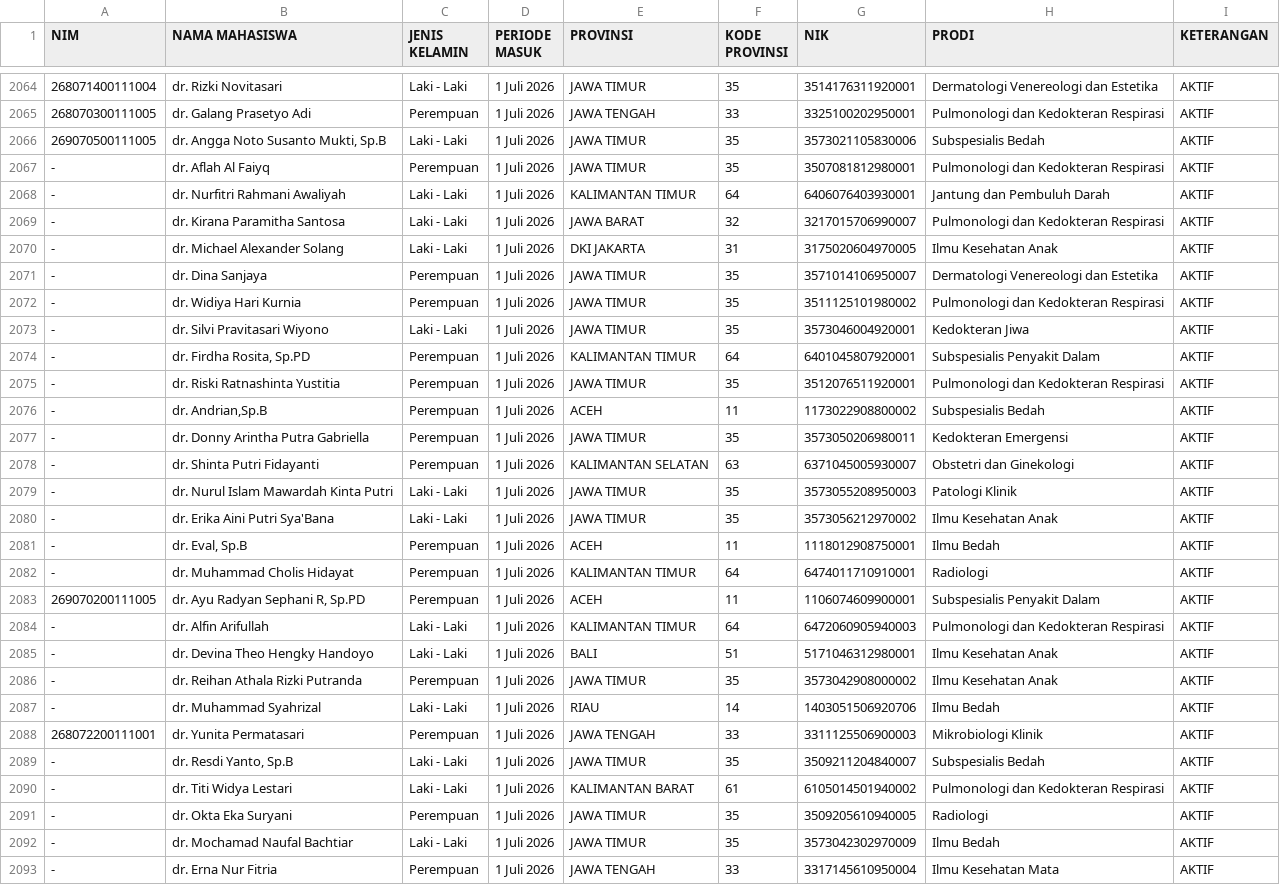
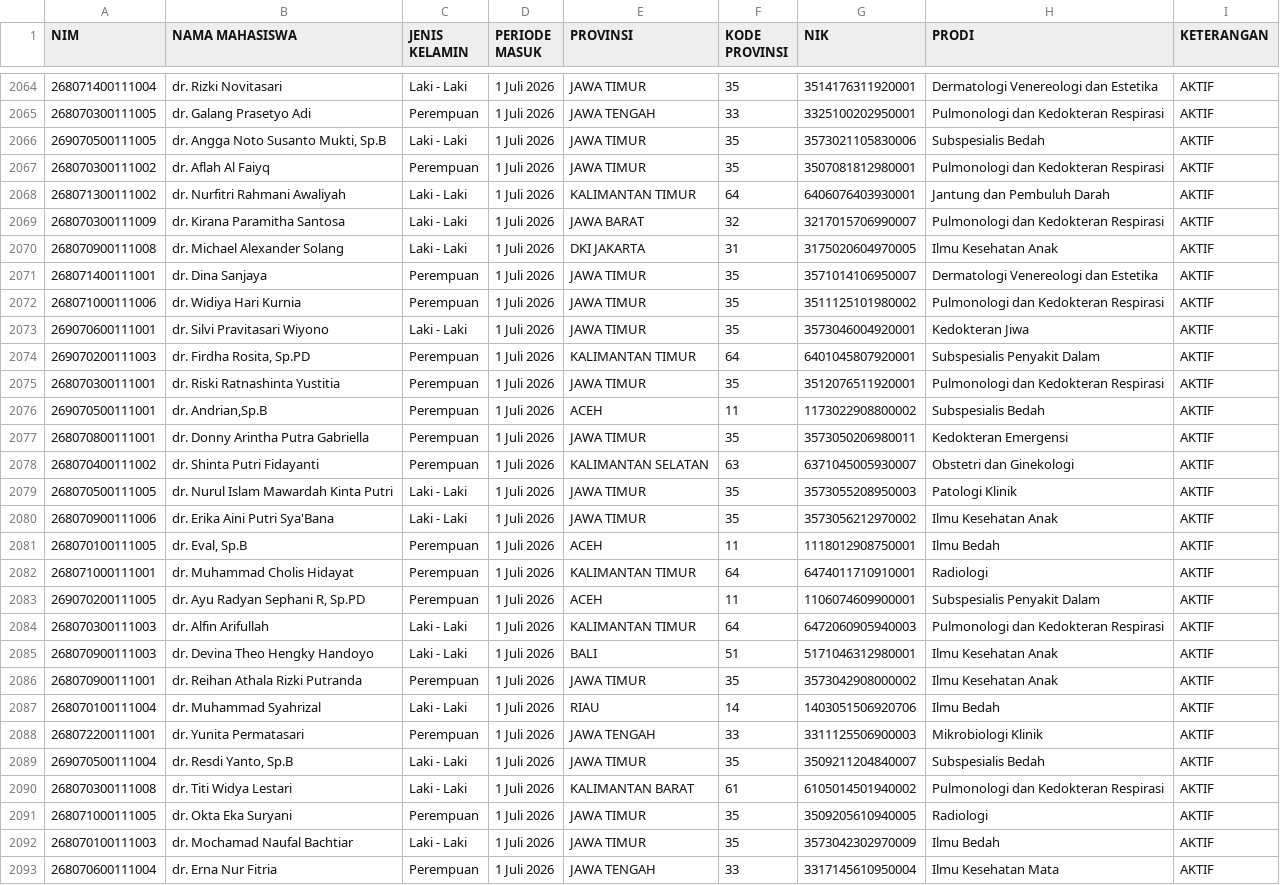
Before and after one commit to hermawanyuniarto/dashboard-ppds, a CSV file: public/data-ppds.csv, drawn as a sheet; only a part is shown, gaps mark what is left out; the diff covers the shown part only; the diff names each change by its address in the sheet, - before the commit and + after, or states it on an @@ line.

Commit message:
Update data-ppds.csv
Penambahan NIM Periode Juli 2026

```diff
--- a/public/data-ppds.csv
+++ b/public/data-ppds.csv
-A2067 (NIM): -
+A2067 (NIM): 268070300111002
-A2068 (NIM): -
+A2068 (NIM): 268071300111002
-A2069 (NIM): -
+A2069 (NIM): 268070300111009
-A2070 (NIM): -
+A2070 (NIM): 268070900111008
-A2071 (NIM): -
+A2071 (NIM): 268071400111001
-A2072 (NIM): -
+A2072 (NIM): 268071000111006
-A2073 (NIM): -
+A2073 (NIM): 269070600111001
-A2074 (NIM): -
+A2074 (NIM): 269070200111003
-A2075 (NIM): -
+A2075 (NIM): 268070300111001
-A2076 (NIM): -
+A2076 (NIM): 269070500111001
-A2077 (NIM): -
+A2077 (NIM): 268070800111001
-A2078 (NIM): -
+A2078 (NIM): 268070400111002
-A2079 (NIM): -
+A2079 (NIM): 268070500111005
-A2080 (NIM): -
+A2080 (NIM): 268070900111006
-A2081 (NIM): -
+A2081 (NIM): 268070100111005
-A2082 (NIM): -
+A2082 (NIM): 268071000111001
-A2084 (NIM): -
+A2084 (NIM): 268070300111003
-A2085 (NIM): -
+A2085 (NIM): 268070900111003
-A2086 (NIM): -
+A2086 (NIM): 268070900111001
-A2087 (NIM): -
+A2087 (NIM): 268070100111004
-A2089 (NIM): -
+A2089 (NIM): 269070500111004
-A2090 (NIM): -
+A2090 (NIM): 268070300111008
-A2091 (NIM): -
+A2091 (NIM): 268071000111005
-A2092 (NIM): -
+A2092 (NIM): 268070100111003
-A2093 (NIM): -
+A2093 (NIM): 268070600111004
```
Also changed, not shown: 54 edited cells elsewhere in this file.
